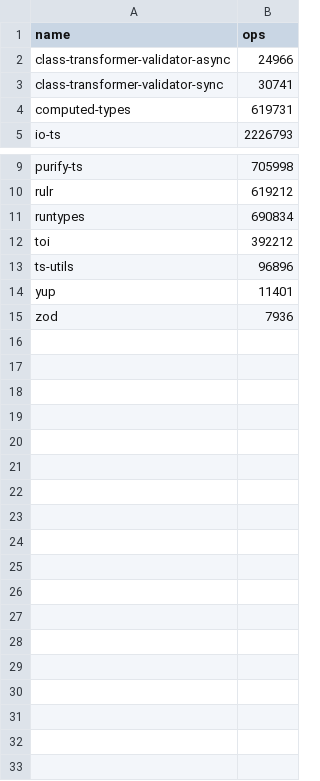
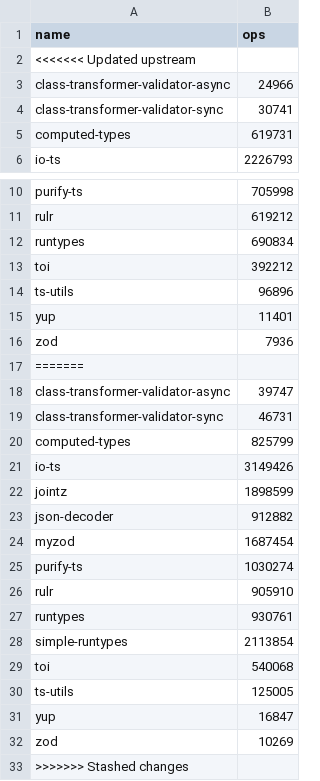
Before and after one commit to moltar/typescript-runtime-type-benchmarks, a CSV file: results/data-type-sans-outliers-13.x.csv, drawn as a sheet; only a part is shown, gaps mark what is left out; the diff names each change by its address in the sheet, - before the commit and + after, or states it on an @@ line.

```diff
--- a/results/data-type-sans-outliers-13.x.csv
+++ b/results/data-type-sans-outliers-13.x.csv
+row 2: <<<<<<< Updated upstream
+row 17: =======
+row 18: class-transformer-validator-async | 39747
+row 19: class-transformer-validator-sync | 46731
+row 20: computed-types | 825799
+row 21: io-ts | 3149426
+row 22: jointz | 1898599
+row 23: json-decoder | 912882
+row 24: myzod | 1687454
+row 25: purify-ts | 1030274
+row 26: rulr | 905910
+row 27: runtypes | 930761
+row 28: simple-runtypes | 2113854
+row 29: toi | 540068
+row 30: ts-utils | 125005
+row 31: yup | 16847
+row 32: zod | 10269
+row 33: >>>>>>> Stashed changes
```
Also changed, not shown: results/data-type-13.x.csv, 4 other files.
